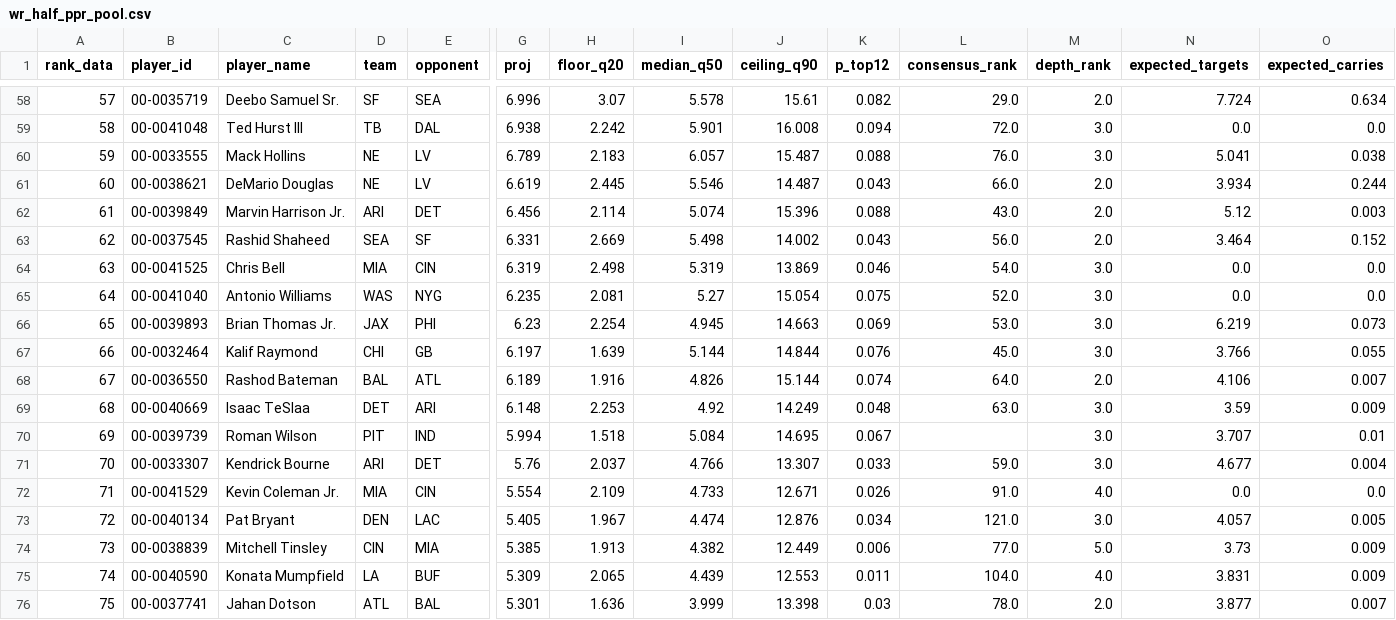
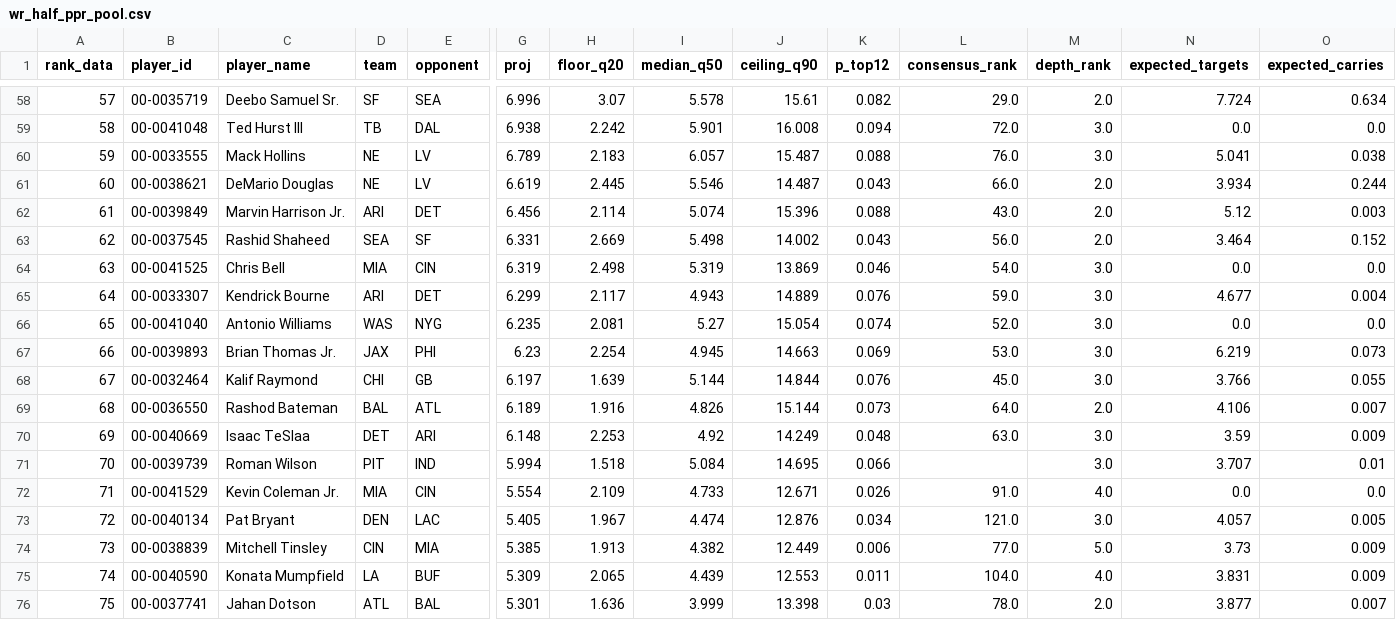
Before and after one commit to maditphillips/The-Delta-Duo, a CSV file: model/outputs/2026/week-05/wr_half_ppr_pool.csv, drawn as a sheet; only a part is shown, gaps mark what is left out; removed rows and columns are numbered as before the commit, all else as after; rows hold the shown columns only; the diff covers the shown part only; the diff names each change by its address in the sheet, - before the commit and + after, or states it on an @@ line.

```diff
--- a/model/outputs/2026/week-05/wr_half_ppr_pool.csv
+++ b/model/outputs/2026/week-05/wr_half_ppr_pool.csv
+row 65: 64 | 00-0033307 | Kendrick Bourne | ARI | DET | 6.299 | 2.117 | 4.943 | 14.889 | 0.076 | 59.0 | 3.0 | 4.677 | 0.004
-A66 (rank_data): 64
+A66 (rank_data): 65
-K66 (p_top12): 0.075
+K66 (p_top12): 0.074
-A67 (rank_data): 65
+A67 (rank_data): 66
-A68 (rank_data): 66
+A68 (rank_data): 67
-A69 (rank_data): 67
+A69 (rank_data): 68
-K69 (p_top12): 0.074
+K69 (p_top12): 0.073
-A70 (rank_data): 68
+A70 (rank_data): 69
-A71 (rank_data): 69
+A71 (rank_data): 70
-K71 (p_top12): 0.067
+K71 (p_top12): 0.066
-row 71: 70 | 00-0033307 | Kendrick Bourne | ARI | DET | 5.76 | 2.037 | 4.766 | 13.307 | 0.033 | 59.0 | 3.0 | 4.677 | 0.004
```
Also changed, not shown: 48 edited cells elsewhere in this file, model/data/role.csv, model/outputs/2026/week-05/wr_half_ppr.csv, 2 other files.
